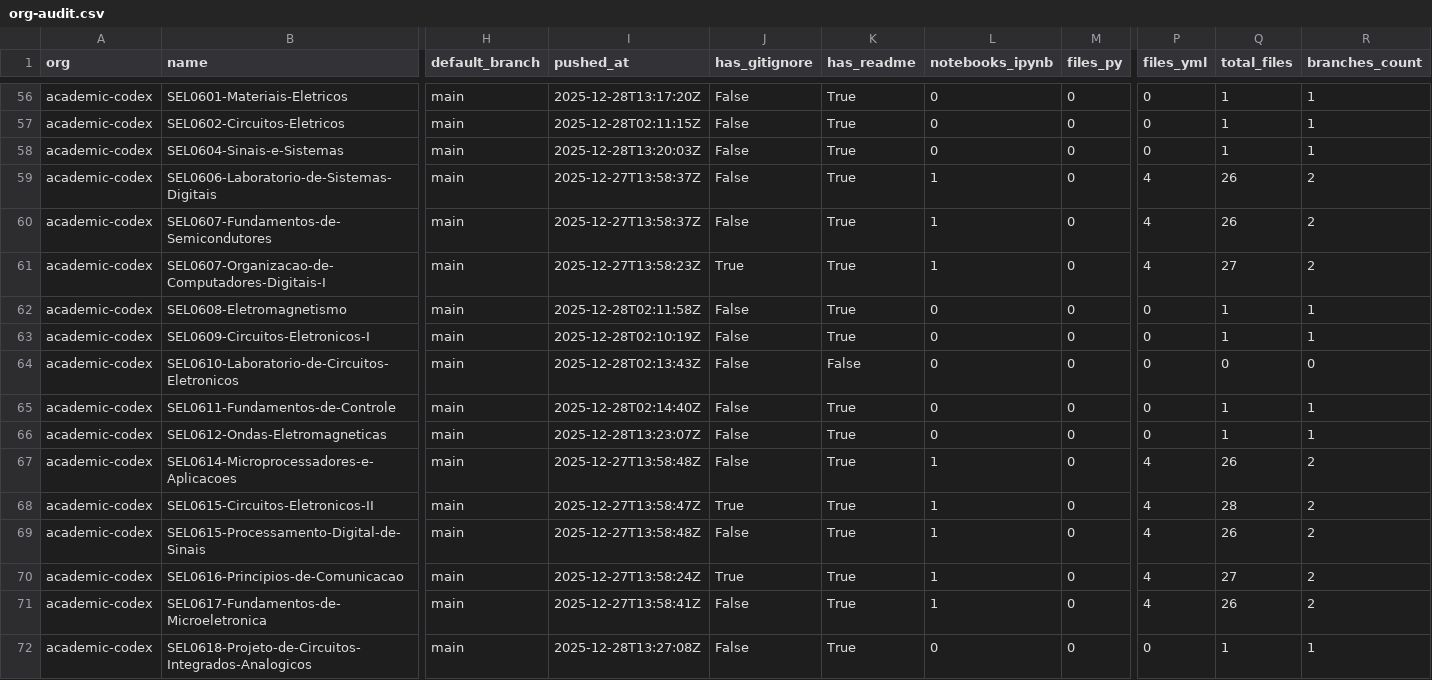
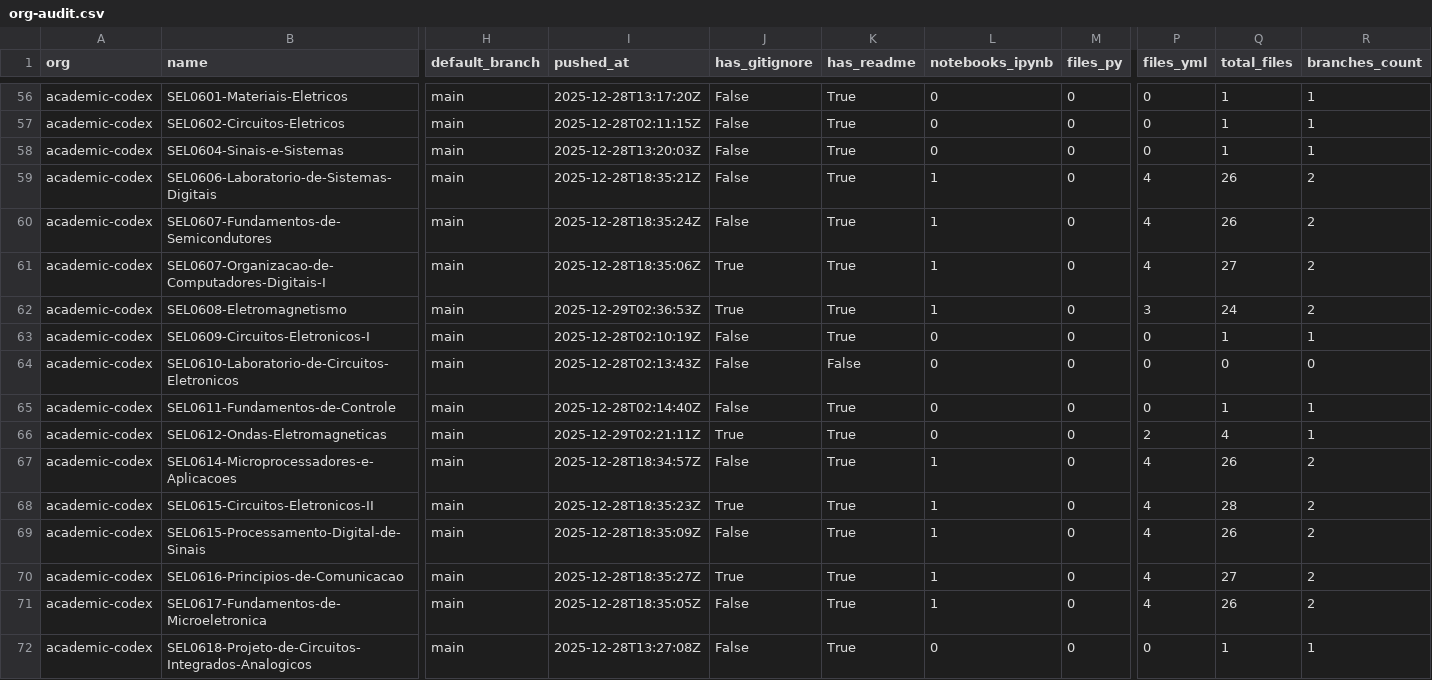
Before and after one commit to naavilam/naavilam.github.io, a CSV file: reports/academic-codex/org-audit.csv, drawn as a sheet; only a part is shown, gaps mark what is left out; the diff covers the shown part only; the diff names each change by its address in the sheet, - before the commit and + after, or states it on an @@ line.

```diff
--- a/reports/academic-codex/org-audit.csv
+++ b/reports/academic-codex/org-audit.csv
-I59 (pushed_at): 2025-12-27T13:58:37Z
+I59 (pushed_at): 2025-12-28T18:35:21Z
-I60 (pushed_at): 2025-12-27T13:58:37Z
+I60 (pushed_at): 2025-12-28T18:35:24Z
-I61 (pushed_at): 2025-12-27T13:58:23Z
+I61 (pushed_at): 2025-12-28T18:35:06Z
-I62 (pushed_at): 2025-12-28T02:11:58Z
+I62 (pushed_at): 2025-12-29T02:36:53Z
-J62 (has_gitignore): False
+J62 (has_gitignore): True
-L62 (notebooks_ipynb): 0
+L62 (notebooks_ipynb): 1
-P62 (files_yml): 0
+P62 (files_yml): 3
-Q62 (total_files): 1
+Q62 (total_files): 24
-R62 (branches_count): 1
+R62 (branches_count): 2
-I66 (pushed_at): 2025-12-28T13:23:07Z
+I66 (pushed_at): 2025-12-29T02:21:11Z
-J66 (has_gitignore): False
+J66 (has_gitignore): True
-P66 (files_yml): 0
+P66 (files_yml): 2
-Q66 (total_files): 1
+Q66 (total_files): 4
-I67 (pushed_at): 2025-12-27T13:58:48Z
+I67 (pushed_at): 2025-12-28T18:34:57Z
-I68 (pushed_at): 2025-12-27T13:58:47Z
+I68 (pushed_at): 2025-12-28T18:35:23Z
-I69 (pushed_at): 2025-12-27T13:58:48Z
+I69 (pushed_at): 2025-12-28T18:35:09Z
-I70 (pushed_at): 2025-12-27T13:58:24Z
+I70 (pushed_at): 2025-12-28T18:35:27Z
-I71 (pushed_at): 2025-12-27T13:58:41Z
+I71 (pushed_at): 2025-12-28T18:35:05Z
```
Also changed, not shown: 5 added rows and 75 edited cells elsewhere in this file, reports/org-audit.ALL.csv, 6 other files.
